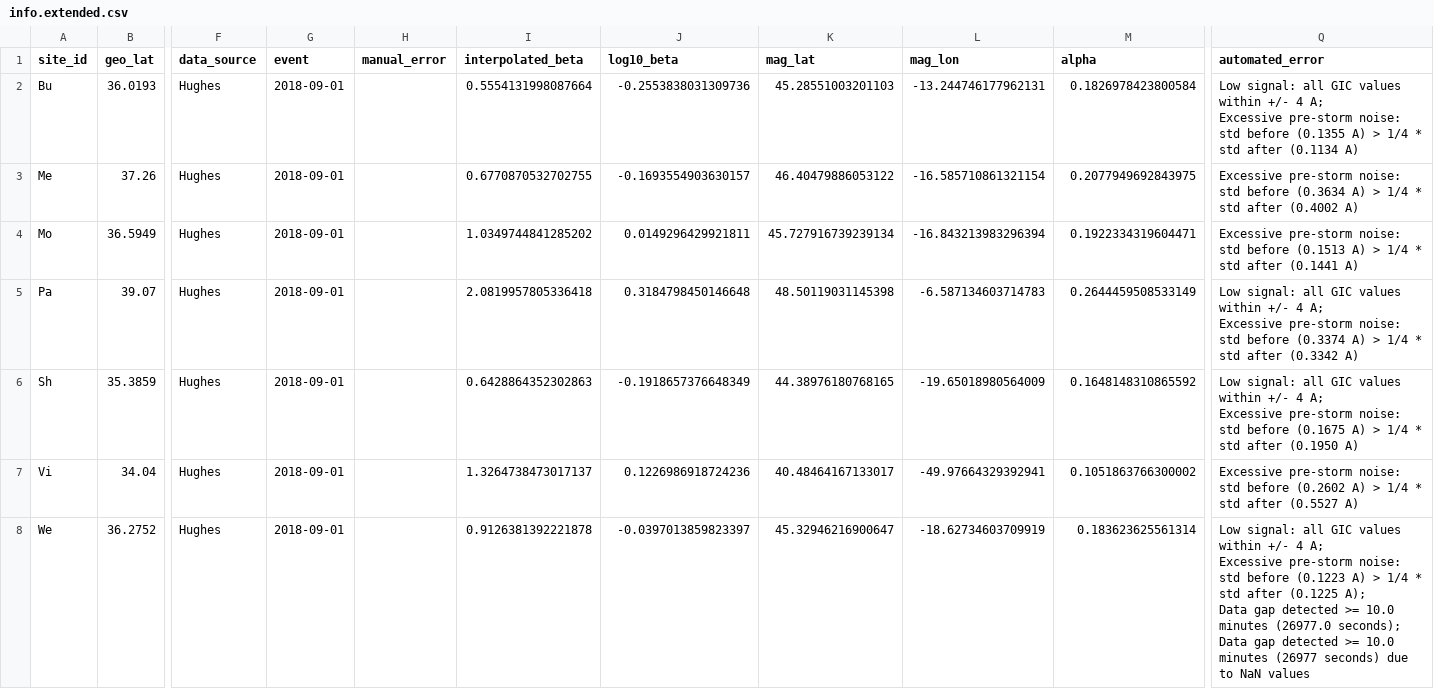
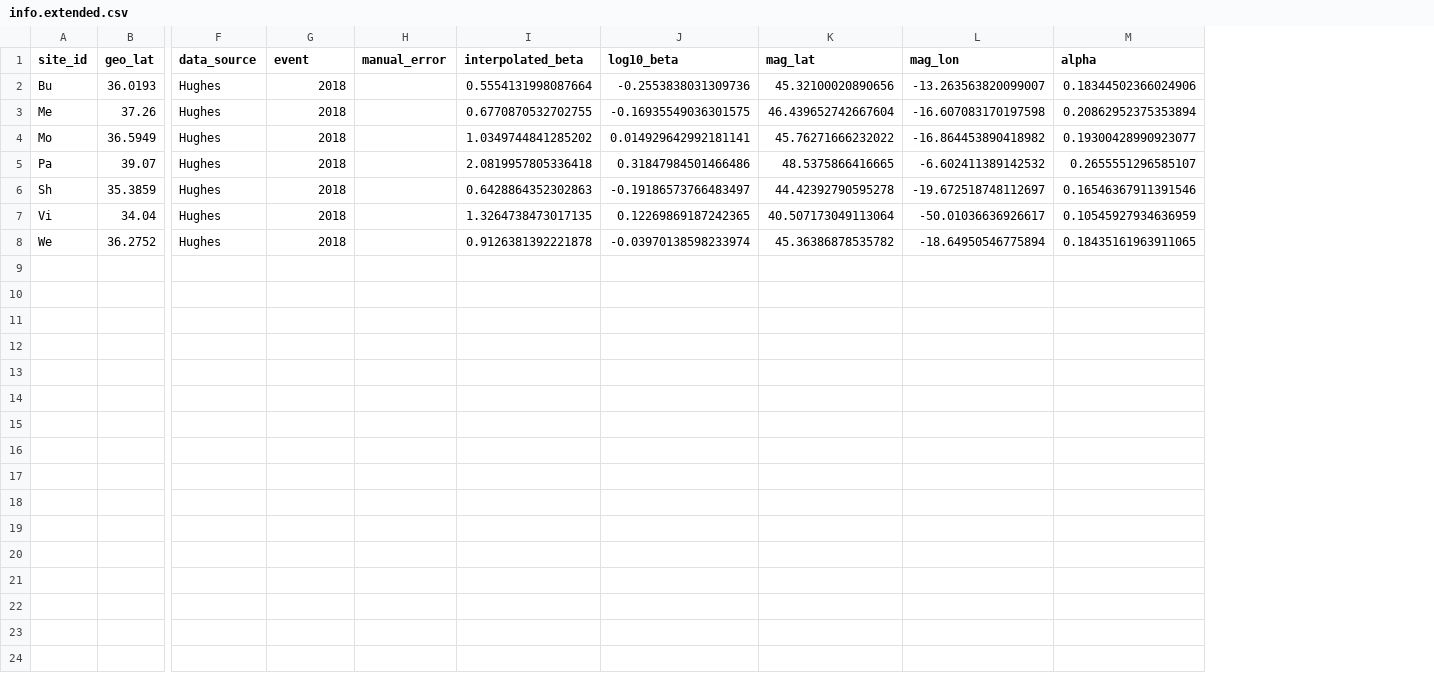
Before and after one commit to lucywilkerson/SWERVE, a CSV file: info/hughes/info.extended.csv, drawn as a sheet; only a part is shown, gaps mark what is left out; ↵ is a line break in a cell; the diff names each change by its address in the sheet, - before the commit and + after, or states it on an @@ line.

```diff
--- a/info/hughes/info.extended.csv
+++ b/info/hughes/info.extended.csv
-column Q (automated_error), rows 2-8: Low signal: all GIC values within +/- 4 A; ↵ Excessive pre-storm noise: std before (0.1355 A) > 1/4 * std after (0.1134 A) | Excessive pre-storm noise: std before (0.3634 A) > 1/4 * std after (0.4002 A) | Excessive pre-storm noise: std before (0.1513 A) > 1/4 * std after (0.1441 A) | Low signal: all GIC values within +/- 4 A; ↵ Excessive pre-storm noise: std before (0.3374 A) > 1/4 * std after (0.3342 A) | Low signal: all GIC values within +/- 4 A; ↵ Excessive pre-storm noise: std before (0.1675 A) > 1/4 * std after (0.1950 A) | Excessive pre-storm noise: std before (0.2602 A) > 1/4 * std after (0.5527 A) | Low signal: all GIC values within +/- 4 A; ↵ Excessive pre-storm noise: std before (0.1223 A) > 1/4 * std after (0.1225 A); ↵ Data gap detected >= 10.0 minutes (26977.0 seconds); ↵ Data gap detected >= 10.0 minutes (26977 seconds) due to NaN values
-G2:G8 (event): 2018-09-01
+G2:G8 (event): 2018
-K2 (mag_lat): 45.28551003201103
+K2 (mag_lat): 45.32100020890656
-L2 (mag_lon): -13.244746177962131
+L2 (mag_lon): -13.263563820099007
-M2 (alpha): 0.1826978423800584
+M2 (alpha): 0.18344502366024906
-J3 (log10_beta): -0.1693554903630157
+J3 (log10_beta): -0.16935549036301575
-K3 (mag_lat): 46.40479886053122
+K3 (mag_lat): 46.439652742667604
-L3 (mag_lon): -16.585710861321154
+L3 (mag_lon): -16.607083170197598
-M3 (alpha): 0.2077949692843975
+M3 (alpha): 0.20862952375353894
-J4 (log10_beta): 0.0149296429921811
+J4 (log10_beta): 0.014929642992181141
-K4 (mag_lat): 45.727916739239134
+K4 (mag_lat): 45.76271666232022
-L4 (mag_lon): -16.843213983296394
+L4 (mag_lon): -16.864453890418982
-M4 (alpha): 0.1922334319604471
+M4 (alpha): 0.19300428990923077
-J5 (log10_beta): 0.3184798450146648
+J5 (log10_beta): 0.31847984501466486
-K5 (mag_lat): 48.50119031145398
+K5 (mag_lat): 48.5375866416665
-L5 (mag_lon): -6.587134603714783
+L5 (mag_lon): -6.602411389142532
-M5 (alpha): 0.2644459508533149
+M5 (alpha): 0.2655551296585107
-J6 (log10_beta): -0.1918657376648349
+J6 (log10_beta): -0.19186573766483497
-K6 (mag_lat): 44.38976180768165
+K6 (mag_lat): 44.42392790595278
-L6 (mag_lon): -19.65018980564009
+L6 (mag_lon): -19.672518748112697
-M6 (alpha): 0.1648148310865592
+M6 (alpha): 0.16546367911391546
-I7 (interpolated_beta): 1.3264738473017137
+I7 (interpolated_beta): 1.3264738473017135
-J7 (log10_beta): 0.1226986918724236
+J7 (log10_beta): 0.12269869187242365
-K7 (mag_lat): 40.48464167133017
+K7 (mag_lat): 40.507173049113064
-L7 (mag_lon): -49.97664329392941
+L7 (mag_lon): -50.01036636926617
-M7 (alpha): 0.1051863766300002
+M7 (alpha): 0.10545927934636959
-J8 (log10_beta): -0.0397013859823397
+J8 (log10_beta): -0.03970138598233974
-K8 (mag_lat): 45.32946216900647
+K8 (mag_lat): 45.36386878535782
-L8 (mag_lon): -18.62734603709919
+L8 (mag_lon): -18.64950546775894
-M8 (alpha): 0.183623625561314
+M8 (alpha): 0.18435161963911065
```
Also changed, not shown: info/caraballo/info.csv, info/caraballo/info.extended.csv, 27 other files.
